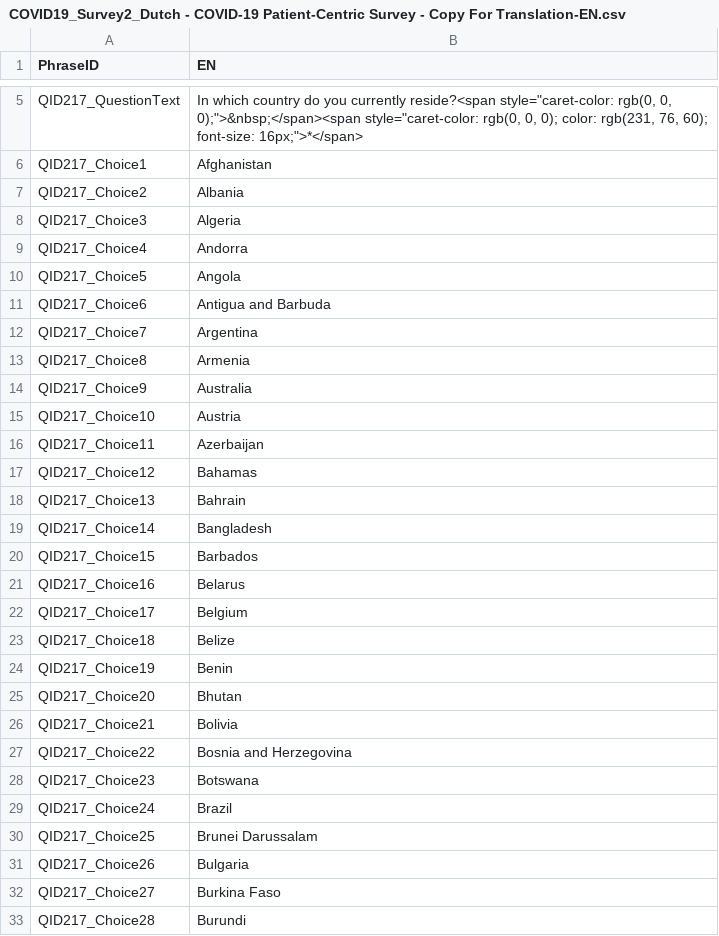
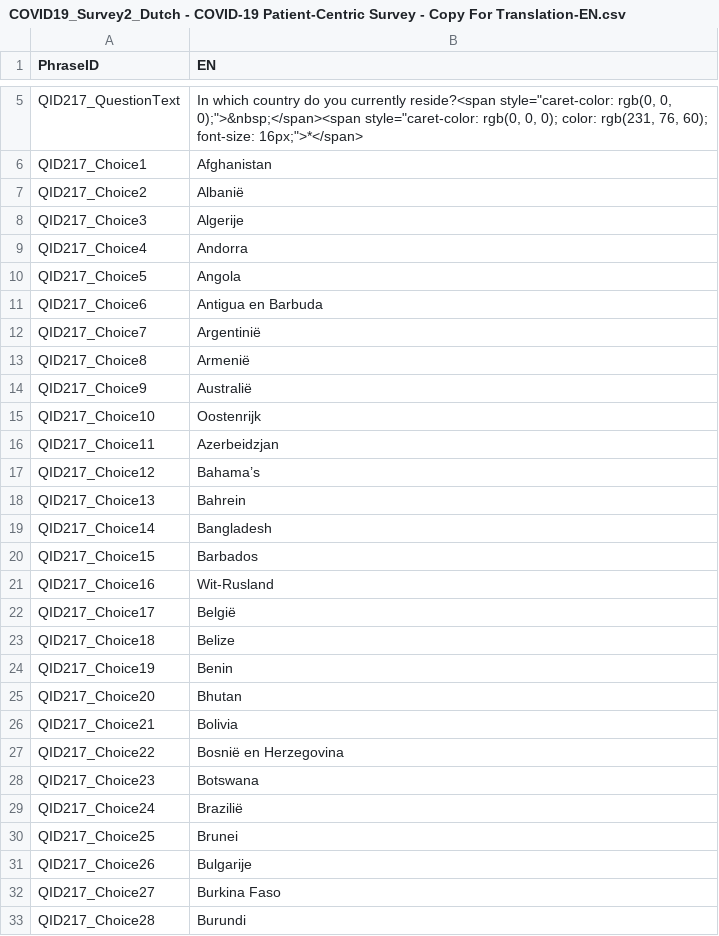
Before and after one commit to msteenhagen/vertaling-covid-vragenlijst, a CSV file: COVID19_Survey2_Dutch - COVID-19 Patient-Centric Survey - Copy For Translation-EN.csv, drawn as a sheet; only a part is shown, gaps mark what is left out; the diff covers the shown part only.

Commit message:
Vertaling: Lijst met landen

```diff
--- a/COVID19_Survey2_Dutch - COVID-19 Patient-Centric Survey - Copy For Translation-EN.csv
+++ b/COVID19_Survey2_Dutch - COVID-19 Patient-Centric Survey - Copy For Translation-EN.csv
@@ -6,18 +6,18 @@ QID217_QuestionText,"In which country do you currently reside?<span style=""care
 QID217_Choice1,Afghanistan
-QID217_Choice2,Albania
-QID217_Choice3,Algeria
+QID217_Choice2,Albanië
+QID217_Choice3,Algerije
 QID217_Choice4,Andorra
 QID217_Choice5,Angola
-QID217_Choice6,Antigua and Barbuda
-QID217_Choice7,Argentina
-QID217_Choice8,Armenia
-QID217_Choice9,Australia
-QID217_Choice10,Austria
-QID217_Choice11,Azerbaijan
-QID217_Choice12,Bahamas
-QID217_Choice13,Bahrain
+QID217_Choice6,Antigua en Barbuda
+QID217_Choice7,Argentinië
+QID217_Choice8,Armenië
+QID217_Choice9,Australië
+QID217_Choice10,Oostenrijk
+QID217_Choice11,Azerbeidzjan
+QID217_Choice12,Bahama’s
+QID217_Choice13,Bahrein
 QID217_Choice14,Bangladesh
 QID217_Choice15,Barbados
-QID217_Choice16,Belarus
-QID217_Choice17,Belgium
+QID217_Choice16,Wit-Rusland
+QID217_Choice17,België
 QID217_Choice18,Belize
@@ -26,7 +26,7 @@ QID217_Choice20,Bhutan
 QID217_Choice21,Bolivia
-QID217_Choice22,Bosnia and Herzegovina
+QID217_Choice22,Bosnië en Herzegovina
 QID217_Choice23,Botswana
-QID217_Choice24,Brazil
-QID217_Choice25,Brunei Darussalam
-QID217_Choice26,Bulgaria
+QID217_Choice24,Brazilië
+QID217_Choice25,Brunei
+QID217_Choice26,Bulgarije
 QID217_Choice27,Burkina Faso
```
Also changed, not shown: 98 edited cells elsewhere in this file.
